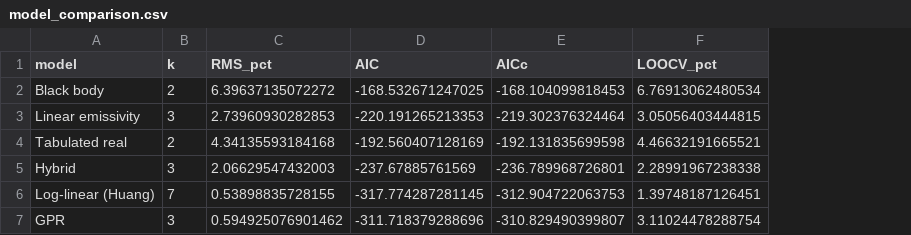
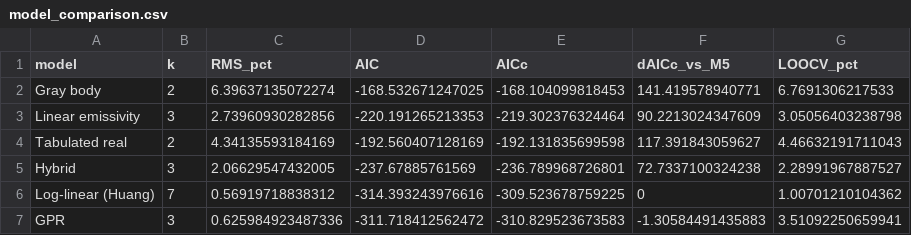
Before and after one commit to dougnovaes/usb4000-calibration, a CSV file: fel-lamp-calibration/model_comparison.csv, drawn as a sheet; addresses are those after the commit; the diff names each change by its address in the sheet, - before the commit and + after, or states it on an @@ line.

```diff
--- a/fel-lamp-calibration/model_comparison.csv
+++ b/fel-lamp-calibration/model_comparison.csv
+column F (dAICc_vs_M5), rows 2-7: 141.419578940771 | 90.2213024347609 | 117.391843059627 | 72.7337100324238 | 0 | -1.30584491435883
-A2 (model): Black body
+A2 (model): Gray body
-C2 (RMS_pct): 6.39637135072272
+C2 (RMS_pct): 6.39637135072274
-G2 (LOOCV_pct): 6.76913062480534
+G2 (LOOCV_pct): 6.7691306217533
-C3 (RMS_pct): 2.73960930282853
+C3 (RMS_pct): 2.73960930282856
-G3 (LOOCV_pct): 3.05056403444815
+G3 (LOOCV_pct): 3.05056403238798
-C4 (RMS_pct): 4.34135593184168
+C4 (RMS_pct): 4.34135593184169
-G4 (LOOCV_pct): 4.46632191665521
+G4 (LOOCV_pct): 4.46632191711043
-C5 (RMS_pct): 2.06629547432003
+C5 (RMS_pct): 2.06629547432005
-G5 (LOOCV_pct): 2.28991967238338
+G5 (LOOCV_pct): 2.28991967887527
-C6 (RMS_pct): 0.53898835728155
+C6 (RMS_pct): 0.56919718838312
-D6 (AIC): -317.774287281145
+D6 (AIC): -314.393243976616
-E6 (AICc): -312.904722063753
+E6 (AICc): -309.523678759225
-G6 (LOOCV_pct): 1.39748187126451
+G6 (LOOCV_pct): 1.00701210104362
-C7 (RMS_pct): 0.594925076901462
+C7 (RMS_pct): 0.625984923487336
-D7 (AIC): -311.718379288696
+D7 (AIC): -311.718412562472
-E7 (AICc): -310.829490399807
+E7 (AICc): -310.829523673583
-G7 (LOOCV_pct): 3.11024478288754
+G7 (LOOCV_pct): 3.51092250659941
```
Also changed, not shown: wavelength-calibration/calibration_residuals.csv, wavelength-calibration/validation_residuals.csv, 12 other files.
